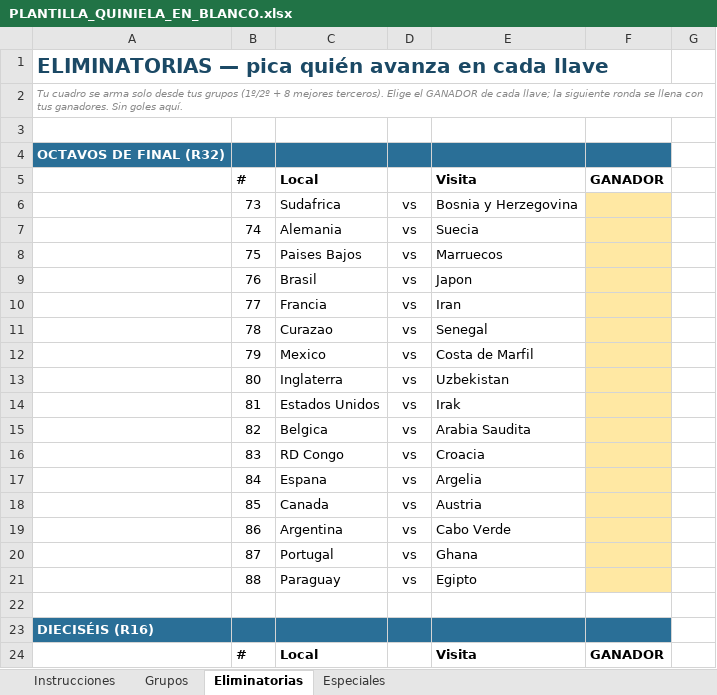
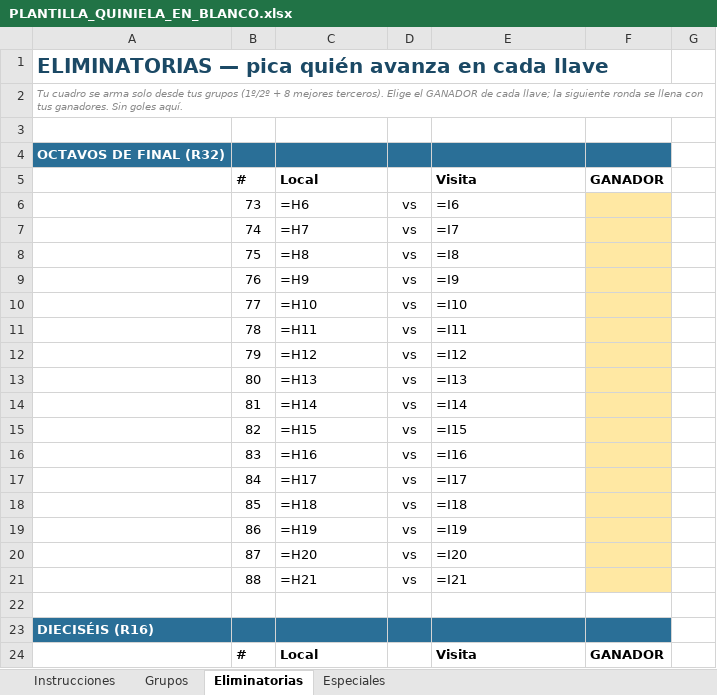
Before and after one commit to BorisTapiaV/quiniela-mundial-2026, an Excel workbook: PLANTILLA_QUINIELA_EN_BLANCO.xlsx, sheet Eliminatorias, drawn as a sheet; only a part is shown; values as stored, in another font and other column widths than the file's, no borders; formulas without a stored value are shown as written; the diff covers the shown part only; the diff names each change by its address in the sheet, - before the commit and + after, or states it on an @@ line.

```diff
--- a/PLANTILLA_QUINIELA_EN_BLANCO.xlsx (sheet Eliminatorias)
+++ b/PLANTILLA_QUINIELA_EN_BLANCO.xlsx (sheet Eliminatorias)
-C6: Sudafrica
+C6: =H6
-E6: Bosnia y Herzegovina
+E6: =I6
-C7: Alemania
+C7: =H7
-E7: Suecia
+E7: =I7
-C8: Paises Bajos
+C8: =H8
-E8: Marruecos
+E8: =I8
-C9: Brasil
+C9: =H9
-E9: Japon
+E9: =I9
-C10: Francia
+C10: =H10
-E10: Iran
+E10: =I10
-C11: Curazao
+C11: =H11
-E11: Senegal
+E11: =I11
-C12: Mexico
+C12: =H12
-E12: Costa de Marfil
+E12: =I12
-C13: Inglaterra
+C13: =H13
-E13: Uzbekistan
+E13: =I13
-C14: Estados Unidos
+C14: =H14
-E14: Irak
+E14: =I14
-C15: Belgica
+C15: =H15
-E15: Arabia Saudita
+E15: =I15
-C16: RD Congo
+C16: =H16
-E16: Croacia
+E16: =I16
-C17: Espana
+C17: =H17
-E17: Argelia
+E17: =I17
-C18: Canada
+C18: =H18
-E18: Austria
+E18: =I18
-C19: Argentina
+C19: =H19
-E19: Cabo Verde
+E19: =I19
-C20: Portugal
+C20: =H20
-E20: Ghana
+E20: =I20
-C21: Paraguay
+C21: =H21
-E21: Egipto
+E21: =I21
```
Also changed, not shown: 32 edited cells elsewhere in this sheet, sheet Grupos, sheet Especiales, hidden cells, 7 other files.
